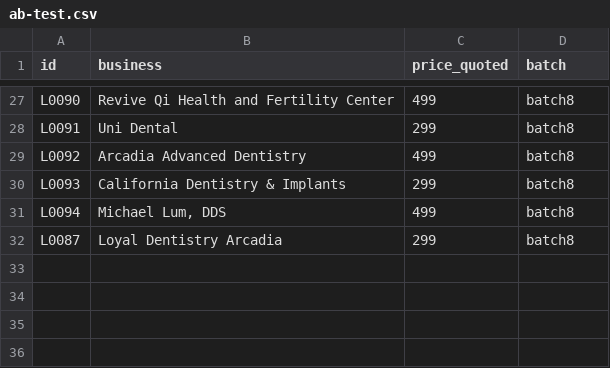
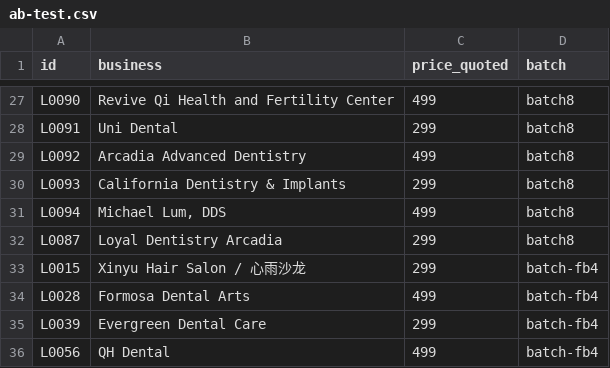
Before and after one commit to a0955072107-bit/-, a CSV file: sales/outreach/ab-test.csv, drawn as a sheet; only a part is shown, gaps mark what is left out.

```diff
--- a/sales/outreach/ab-test.csv
+++ b/sales/outreach/ab-test.csv
@@ -32 +32,5 @@ L0094,"Michael Lum, DDS",499,batch8
 L0087,Loyal Dentistry Arcadia,299,batch8
+L0015,Xinyu Hair Salon / 心雨沙龙,299,batch-fb4
+L0028,Formosa Dental Arts,499,batch-fb4
+L0039,Evergreen Dental Care,299,batch-fb4
+L0056,QH Dental,499,batch-fb4
```
Also changed, not shown: sales/outreach/leads.csv, 1 other file.
